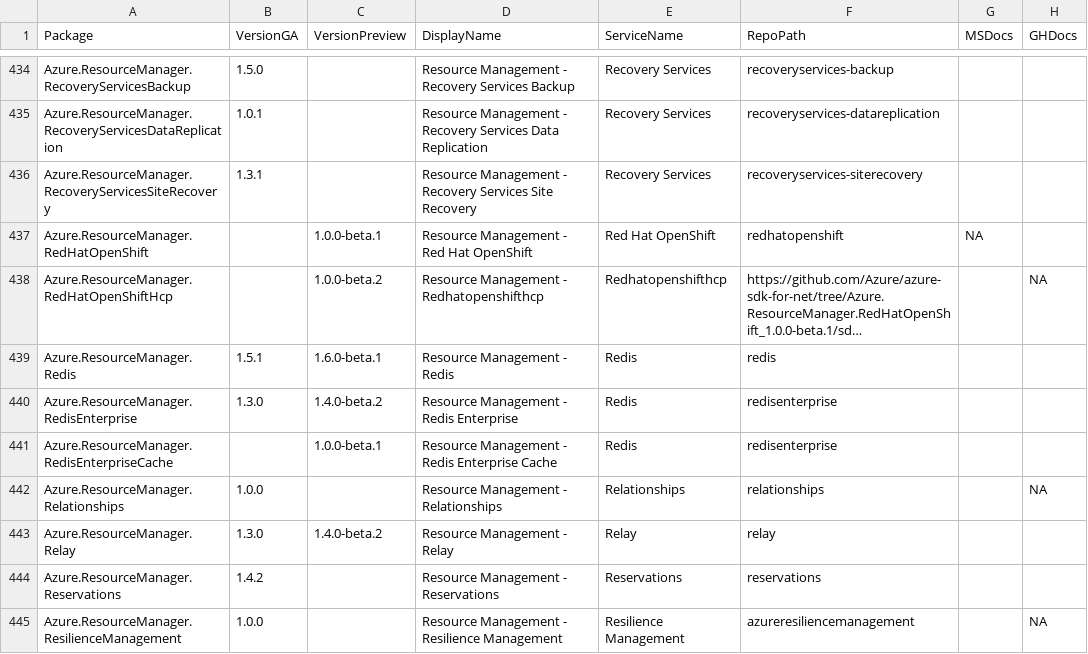
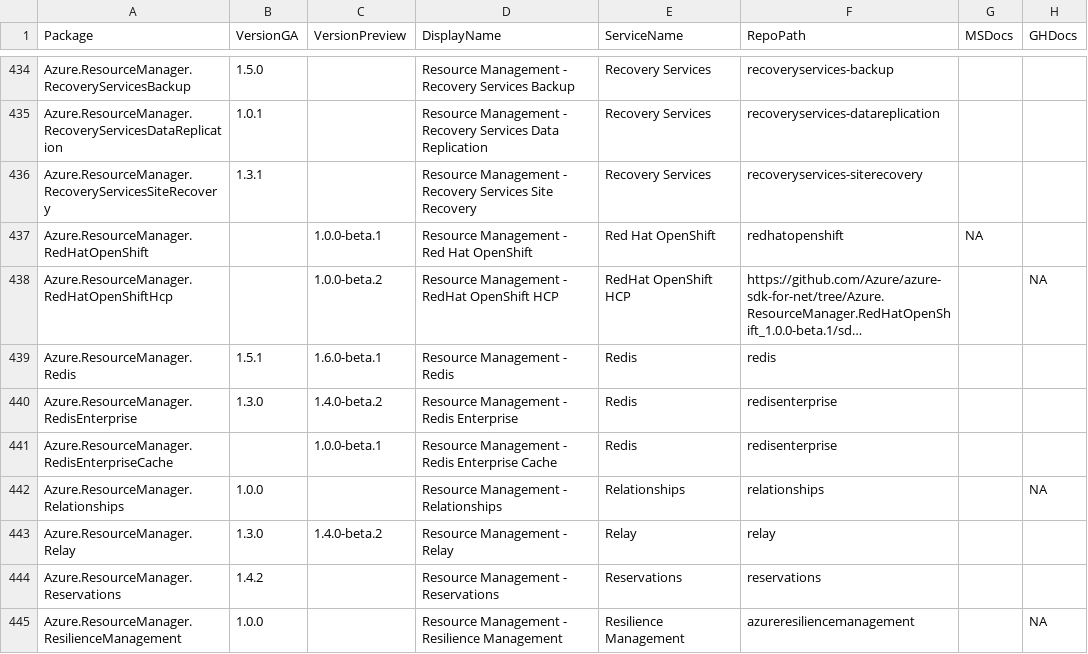
Before and after one commit to Azure/azure-sdk, a CSV file: _data/releases/latest/dotnet-packages.csv, drawn as a sheet; only a part is shown, gaps mark what is left out; long unchanged cells end in …; the diff names each change by its address in the sheet, - before the commit and + after, or states it on an @@ line.

```diff
--- a/_data/releases/latest/dotnet-packages.csv
+++ b/_data/releases/latest/dotnet-packages.csv
-D438 (DisplayName): Resource Management - Redhatopenshifthcp
+D438 (DisplayName): Resource Management - RedHat OpenShift HCP
-E438 (ServiceName): Redhatopenshifthcp
+E438 (ServiceName): RedHat OpenShift HCP
```
Also changed, not shown: _data/releases/latest/go-packages.csv, _data/releases/latest/java-packages.csv, 3 other files.
